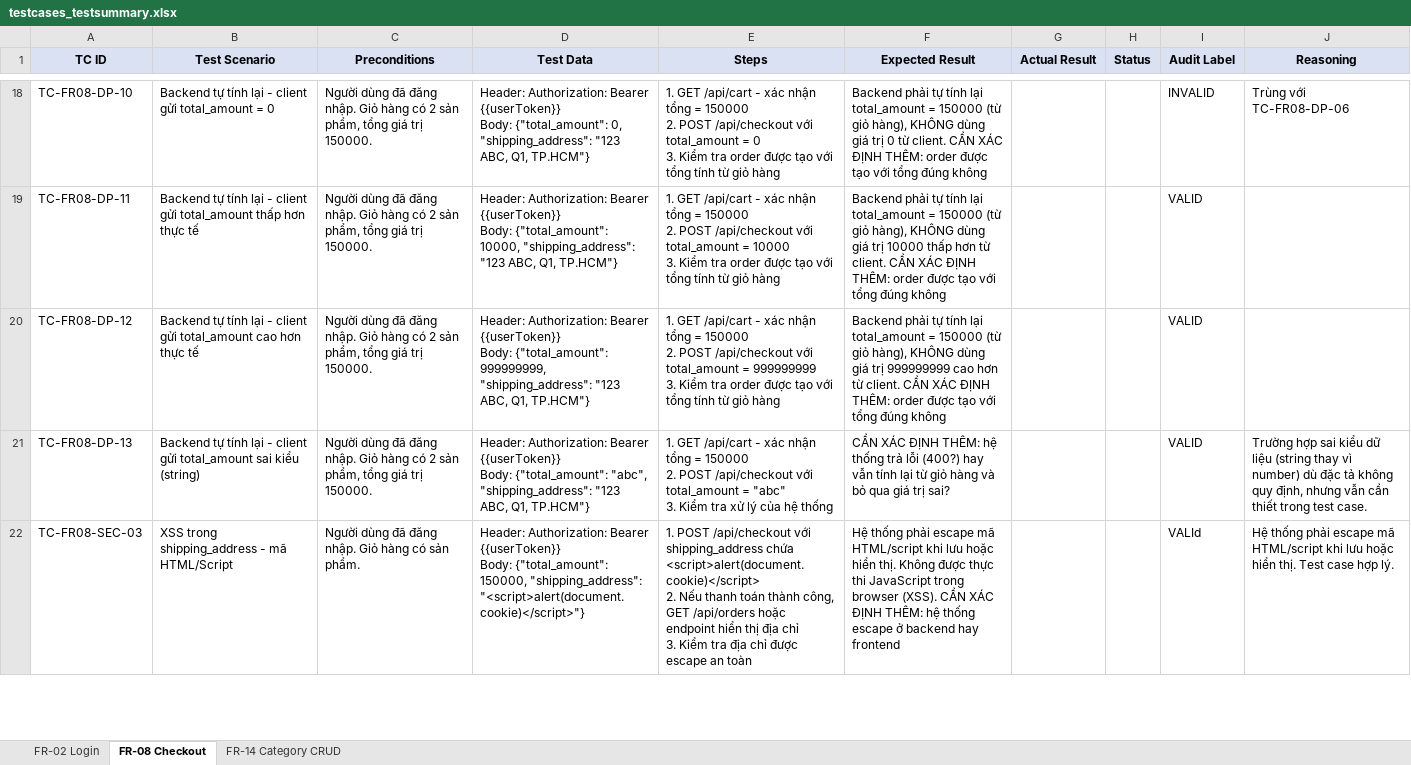
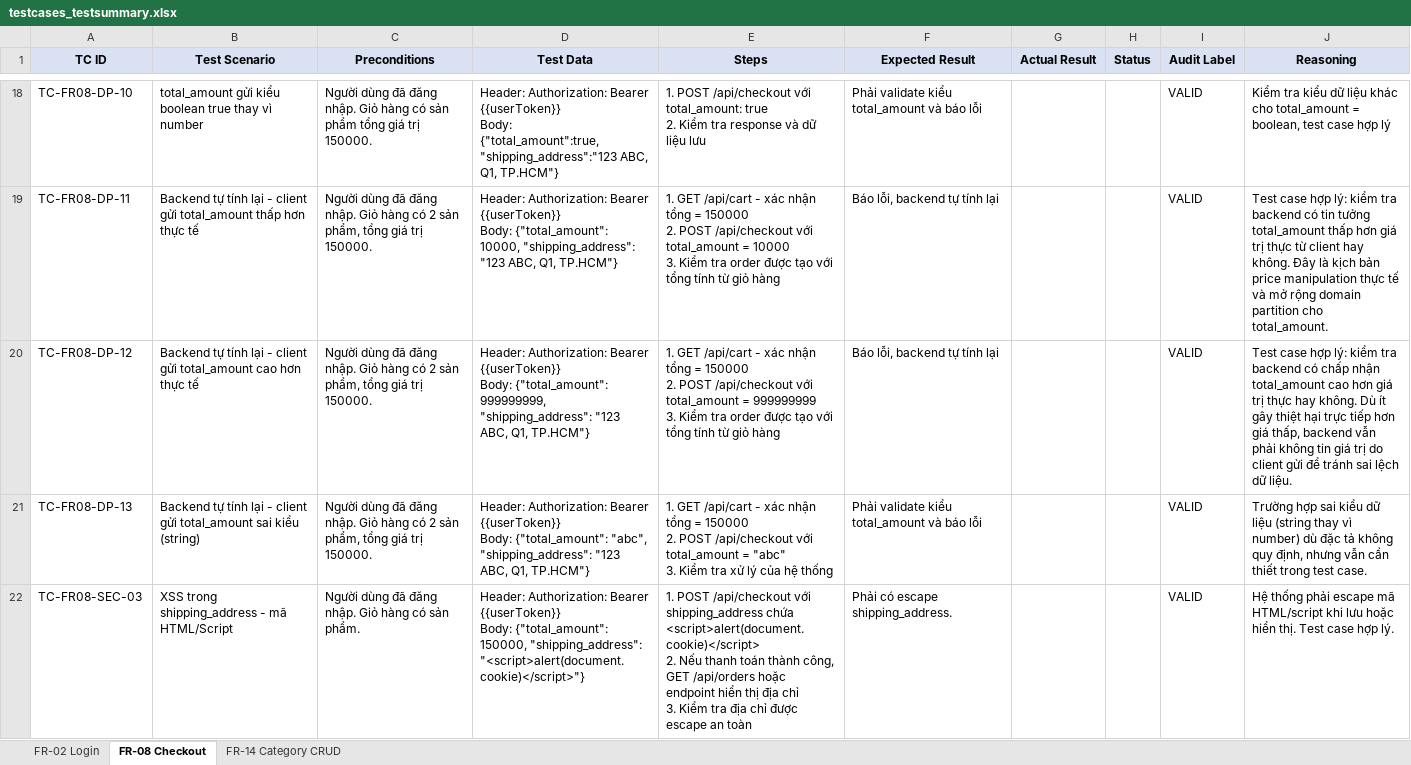
Before and after one commit to iamDicun/Group06_HW2_Testing, an Excel workbook: 23127031_HW06_AI_API_090/testcases_testsummary.xlsx, sheet FR-08 Checkout, drawn as a sheet; only a part is shown, gaps mark what is left out; values as stored, in another font and other column widths than the file's, no borders; ↵ is a line break in a cell; the diff covers the shown part only; the diff names each change by its address in the sheet, - before the commit and + after, or states it on an @@ line.

Commit message:
valid all test cases and add 5 extend cases for each FR

```diff
--- a/23127031_HW06_AI_API_090/testcases_testsummary.xlsx (sheet FR-08 Checkout)
+++ b/23127031_HW06_AI_API_090/testcases_testsummary.xlsx (sheet FR-08 Checkout)
-B18 (Test Scenario): Backend tự tính lại - client gửi total_amount = 0
+B18 (Test Scenario): total_amount gửi kiểu boolean true thay vì number
-C18 (Preconditions): …hàng có 2 sản phẩm, tổng giá…
+C18 (Preconditions): …hàng có sản phẩm tổng giá…
-D18 (Test Data): …{{userToken}} ↵ Body: {"total_amount": 0, "shipping_address": "123 ABC, Q1,…
+D18 (Test Data): …{{userToken}} ↵ Body: {"total_amount":true,"shipping_address":"123 ABC, Q1,…
-E18 (Steps): 1. GET /api/cart - xác nhận tổng = 150000 ↵ 2. POST /api/checkout với total_amount = 0 ↵ 3. Kiểm tra order được tạo với tổng tính từ giỏ hàng
+E18 (Steps): 1. POST /api/checkout với total_amount: true ↵ 2. Kiểm tra response và dữ liệu lưu
-F18 (Expected Result): Backend phải tự tính lại total_amount = 150000 (từ giỏ hàng), KHÔNG dùng giá trị 0 từ client. CẦN XÁC ĐỊNH THÊM: order được tạo với tổng đúng không
+F18 (Expected Result): Phải validate kiểu total_amount và báo lỗi
-I18 (Audit Label): INVALID
+I18 (Audit Label): VALID
-J18 (Reasoning): Trùng với TC-FR08-DP-06
+J18 (Reasoning): Kiểm tra kiểu dữ liệu khác cho total_amount = boolean, test case hợp lý
-F19 (Expected Result): Backend phải tự tính lại total_amount = 150000 (từ giỏ hàng), KHÔNG dùng giá trị 10000 thấp hơn từ client. CẦN XÁC ĐỊNH THÊM: order được tạo với tổng đúng không
+F19 (Expected Result): Báo lỗi, backend tự tính lại
-J19 (Reasoning): (empty)
+J19 (Reasoning): Test case hợp lý: kiểm tra backend có tin tưởng total_amount thấp hơn giá trị thực từ client hay không. Đây là kịch bản price manipulation thực tế và mở rộng domain partition cho total_amount.
-F20 (Expected Result): Backend phải tự tính lại total_amount = 150000 (từ giỏ hàng), KHÔNG dùng giá trị 999999999 cao hơn từ client. CẦN XÁC ĐỊNH THÊM: order được tạo với tổng đúng không
+F20 (Expected Result): Báo lỗi, backend tự tính lại
-J20 (Reasoning): (empty)
+J20 (Reasoning): Test case hợp lý: kiểm tra backend có chấp nhận total_amount cao hơn giá trị thực hay không. Dù ít gây thiệt hại trực tiếp hơn giá thấp, backend vẫn phải không tin giá trị do client gửi để tránh sai lệch dữ liệu.
-F21 (Expected Result): CẦN XÁC ĐỊNH THÊM: hệ thống trả lỗi (400?) hay vẫn tính lại từ giỏ hàng và bỏ qua giá trị sai?
+F21 (Expected Result): Phải validate kiểu total_amount và báo lỗi
-F22 (Expected Result): Hệ thống phải escape mã HTML/script khi lưu hoặc hiển thị. Không được thực thi JavaScript trong browser (XSS). CẦN XÁC ĐỊNH THÊM: hệ thống escape ở backend hay frontend
+F22 (Expected Result): Phải có escape shipping_address.
-I22 (Audit Label): VALId
+I22 (Audit Label): VALID
```
Also changed, not shown: 56 edited cells elsewhere in this sheet, sheet FR-14 Category CRUD, sheet FR-02 Login.
